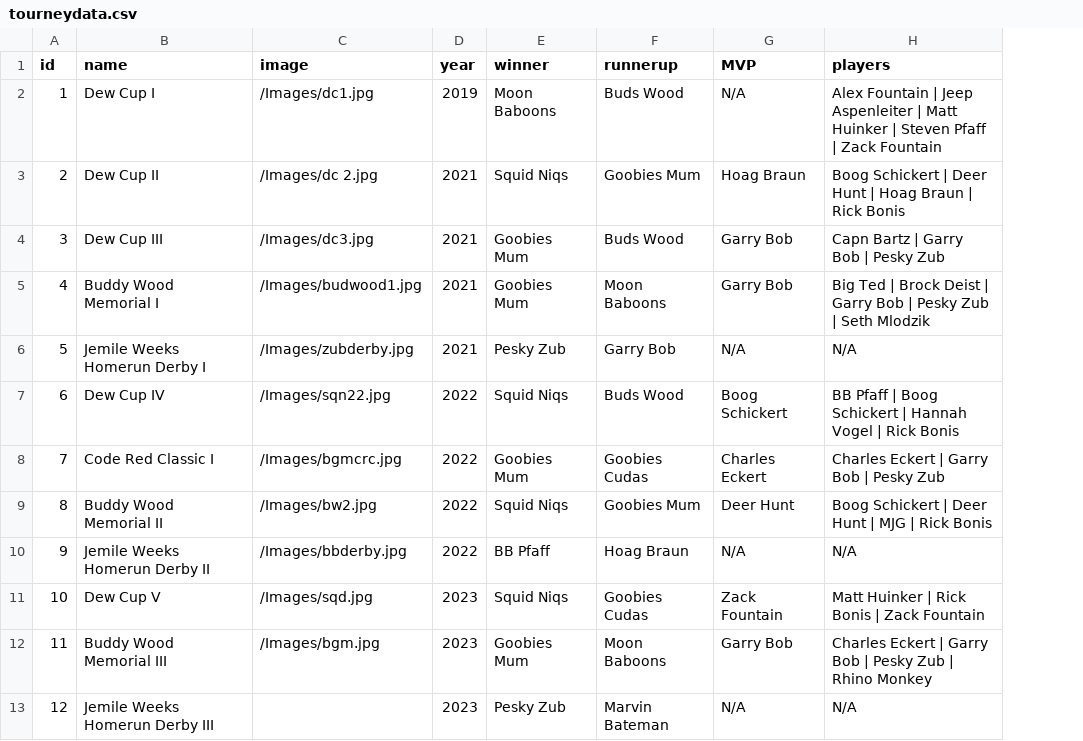
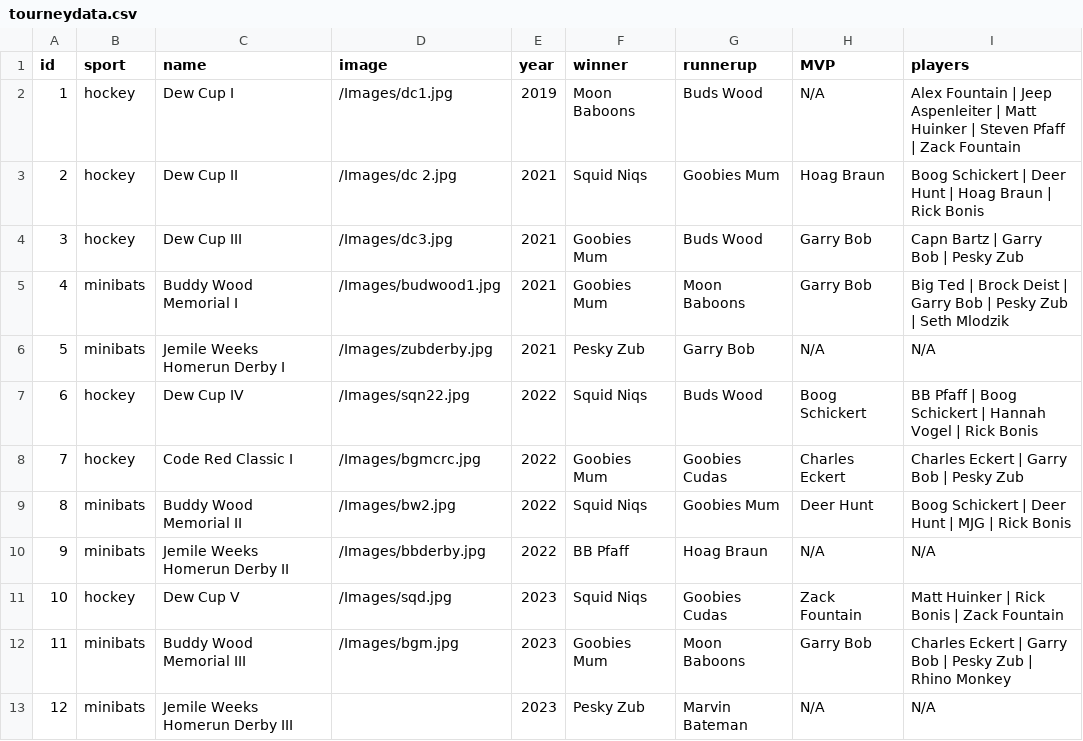
Before and after one commit to stevenpfaff/Dew-Cup-FrontEnd, a CSV file: public/Tourney/tourneydata.csv, drawn as a sheet; only a part is shown; the diff names each change by its address in the sheet, - before the commit and + after, or states it on an @@ line.

```diff
--- a/public/Tourney/tourneydata.csv
+++ b/public/Tourney/tourneydata.csv
+column B (sport), rows 2-13: hockey | hockey | hockey | minibats | minibats | hockey | hockey | minibats | minibats | hockey | minibats | minibats
```
Also changed, not shown: public/Team/teamdata.csv, 6 other files.
